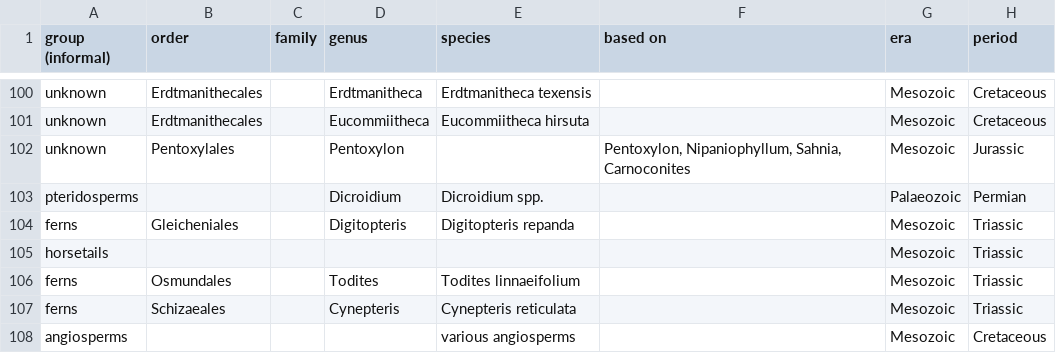
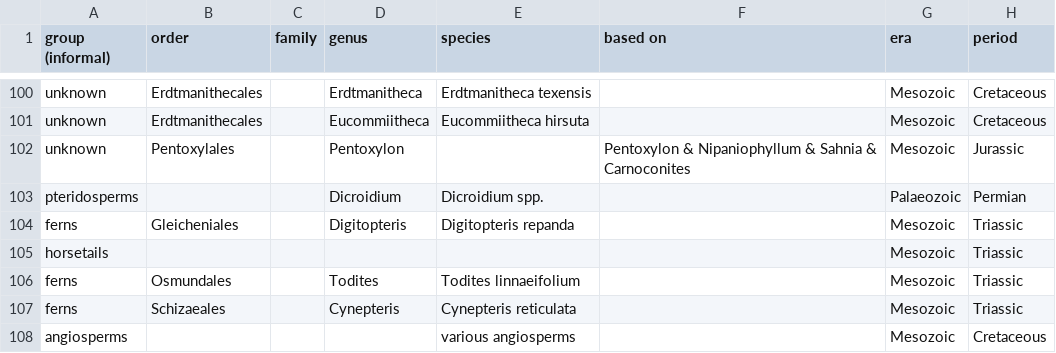
Before and after one commit to PaleoNate/extinct_plants, a CSV file: paleobotany reconstruction references.csv, drawn as a sheet; only a part is shown, gaps mark what is left out; the diff names each change by its address in the sheet, - before the commit and + after, or states it on an @@ line.

Commit message:
Update paleobotany reconstruction references.csv

```diff
--- a/paleobotany reconstruction references.csv
+++ b/paleobotany reconstruction references.csv
-F102 (based on): Pentoxylon, Nipaniophyllum, Sahnia, Carnoconites
+F102 (based on): Pentoxylon & Nipaniophyllum & Sahnia & Carnoconites
```
